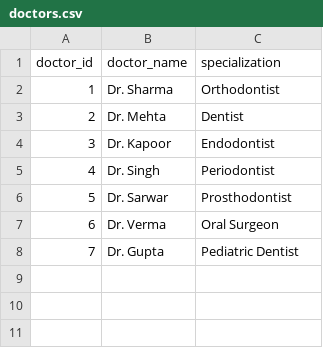
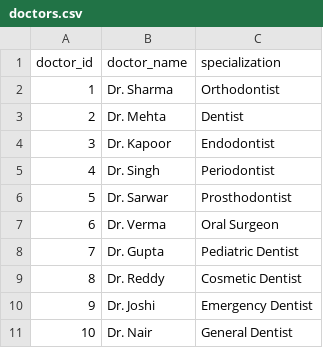
Before and after one commit to SIMRAN-KHAN14/dental-management-system-, a CSV file: backend/data/doctors.csv, drawn as a sheet; the diff names each change by its address in the sheet, - before the commit and + after, or states it on an @@ line.

```diff
--- a/backend/data/doctors.csv
+++ b/backend/data/doctors.csv
+row 9: 8 | Dr. Reddy | Cosmetic Dentist
+row 10: 9 | Dr. Joshi | Emergency Dentist
+row 11: 10 | Dr. Nair | General Dentist
```
Also changed, not shown: backend/data/appointments.csv, 6 other files.
